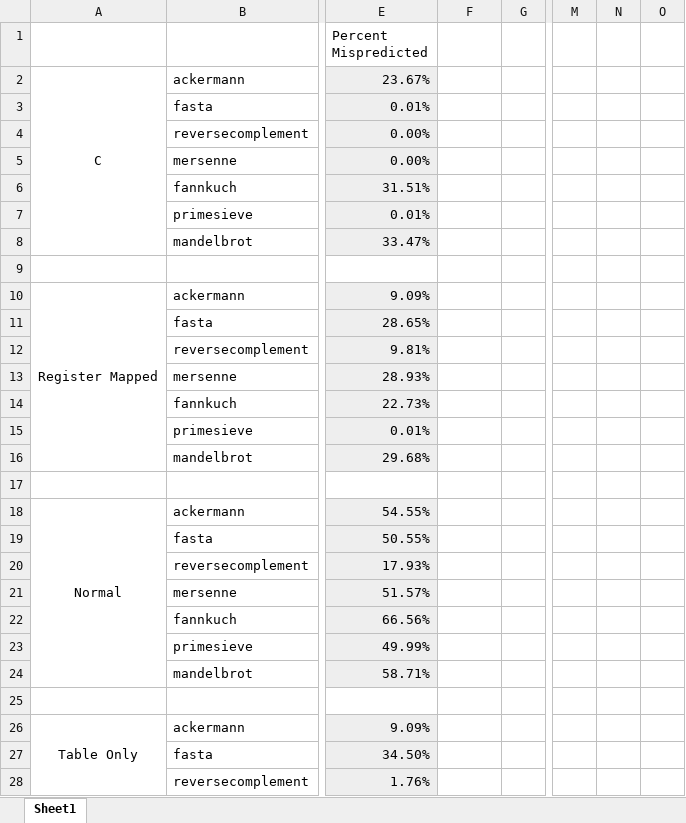
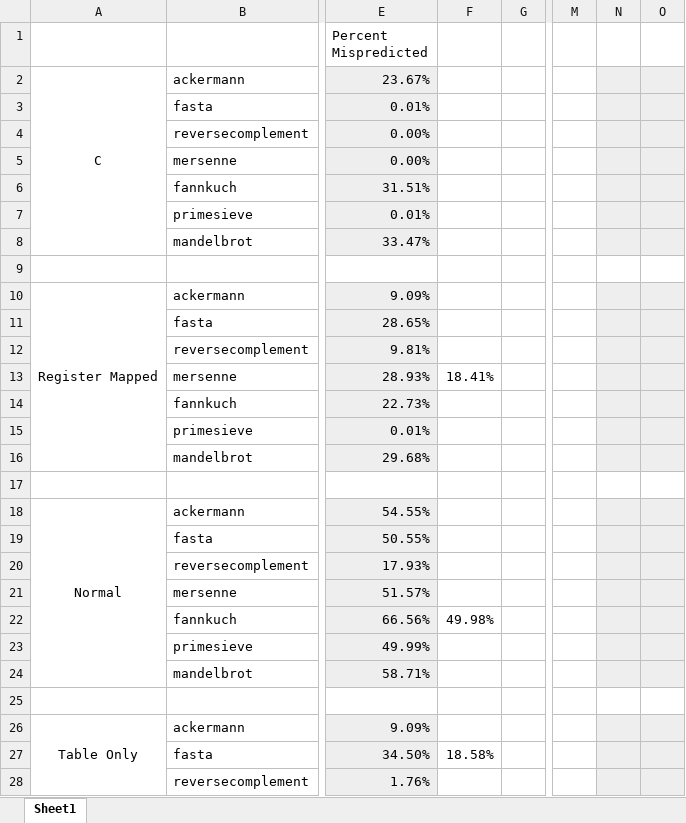
Before and after one commit to mattsains/treatise, an Excel workbook: results/branchpredict.xlsx, sheet Sheet1, drawn as a sheet; only a part is shown, gaps mark what is left out; values as stored, in another font and other column widths than the file's, no borders; the diff covers the shown part only; the diff names each change by its address in the sheet, - before the commit and + after, or states it on an @@ line.

```diff
--- a/results/branchpredict.xlsx (sheet Sheet1)
+++ b/results/branchpredict.xlsx (sheet Sheet1)
-N2:O8 fill: none
+N2:O8 fill: #EEEEEE
-N10:O16 fill: none
+N10:O16 fill: #EEEEEE
-F13: (empty)
+F13: 18.41%
-N18:O24 fill: none
+N18:O24 fill: #EEEEEE
-F22: (empty)
+F22: 49.98%
-N26:O28 fill: none
+N26:O28 fill: #EEEEEE
-F27: (empty)
+F27: 18.58%
```
Also changed, not shown: 21 added rows, 8 removed rows, 21 edited cells and cell formats elsewhere in this sheet.
